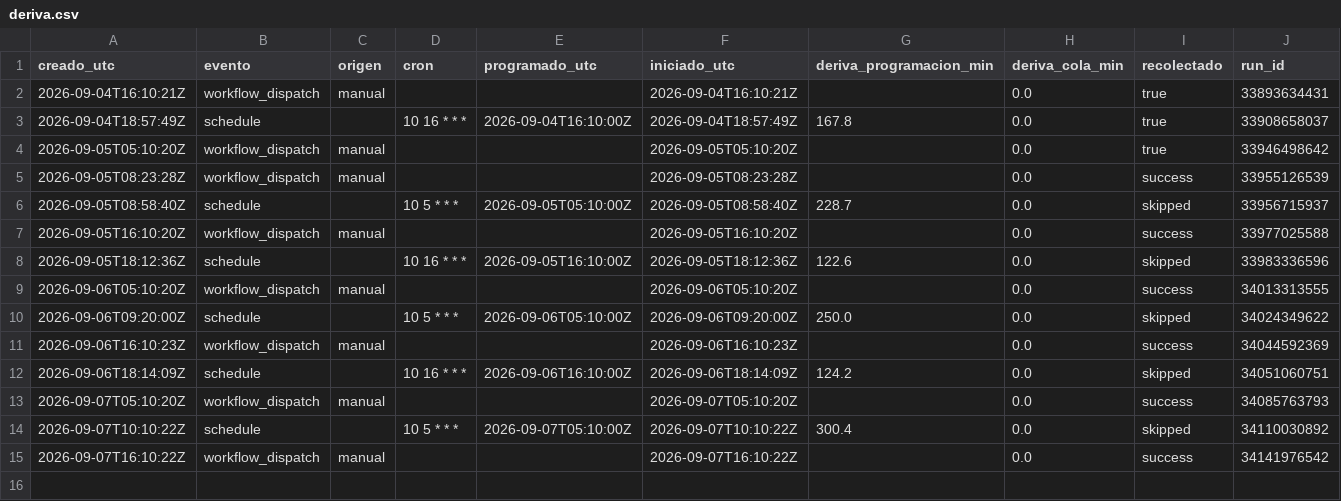
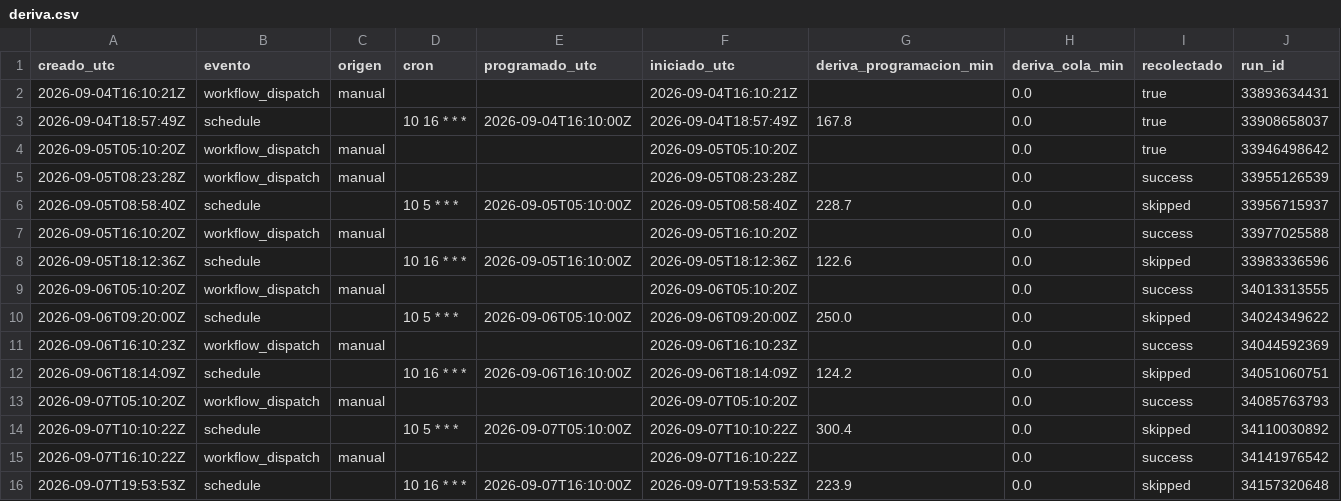
Before and after one commit to malevolisco/adrigasolineras, a CSV file: logs/deriva.csv, drawn as a sheet.

```diff
--- a/logs/deriva.csv
+++ b/logs/deriva.csv
@@ -15 +15,2 @@ creado_utc,evento,origen,cron,programado_utc,iniciado_utc,deriva_programacion_mi
 2026-09-07T16:10:22Z,workflow_dispatch,manual,"",,2026-09-07T16:10:22Z,,0.0,success,34141976542
+2026-09-07T19:53:53Z,schedule,,"10 16 * * *",2026-09-07T16:10:00Z,2026-09-07T19:53:53Z,223.9,0.0,skipped,34157320648
```
